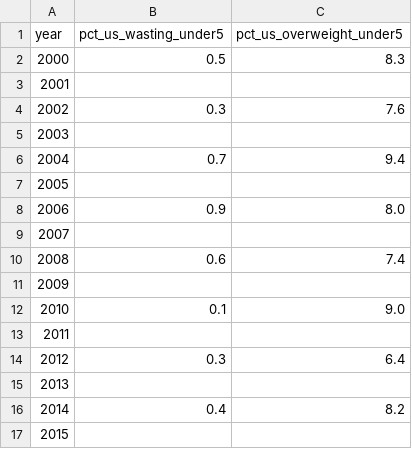
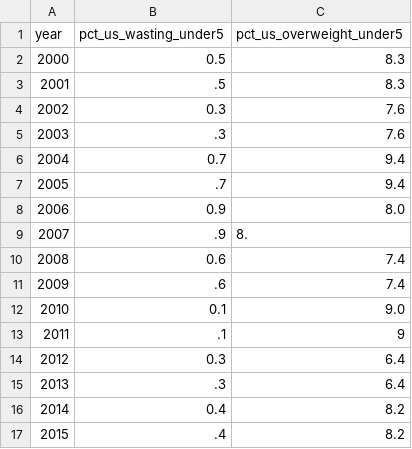
Before and after one commit to GSA/sdg-indicators-usa, a CSV file: data/indicator_2-2-2.csv, drawn as a sheet.

Commit message:
Update indicator_2-2-2.csv

```diff
--- a/data/indicator_2-2-2.csv
+++ b/data/indicator_2-2-2.csv
@@ -2,16 +2,16 @@ year,pct_us_wasting_under5,pct_us_overweight_under5
 2000,0.5,8.3
-2001,,
+2001,.5,8.3
 2002,0.3,7.6
-2003,,
+2003,.3,7.6
 2004,0.7,9.4
-2005,,
+2005,.7,9.4
 2006,0.9,8.0
-2007,,
+2007,.9,8.
 2008,0.6,7.4
-2009,,
+2009,.6,7.4
 2010,0.1,9.0
-2011,,
+2011,.1,9
 2012,0.3,6.4
-2013,,
+2013,.3,6.4
 2014,0.4,8.2
-2015,,
+2015,.4,8.2
```
